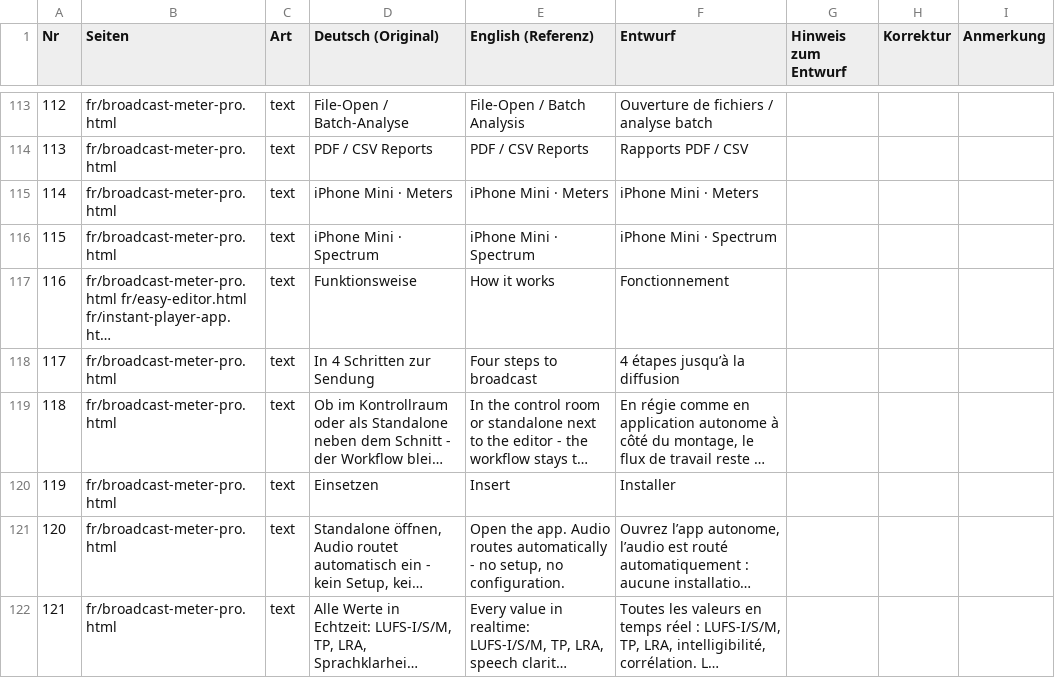
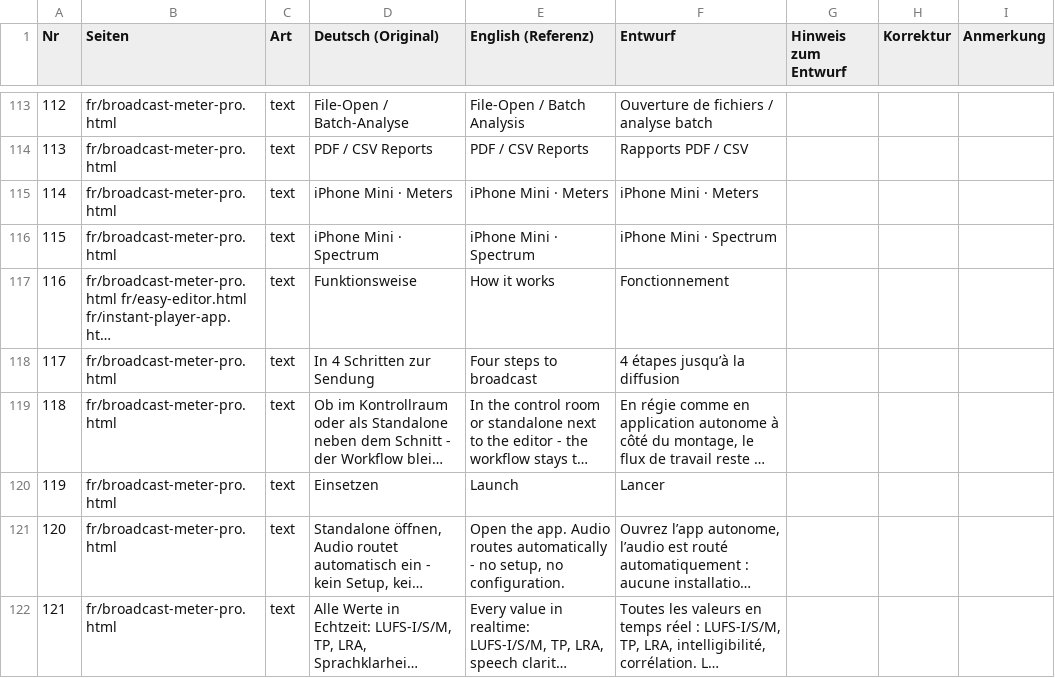
Before and after one commit to SATK-Broadcast-Tools/satk-website, a CSV file: tools/i18n/gegenlesen-fr.csv, drawn as a sheet; only a part is shown, gaps mark what is left out; long unchanged cells end in …; the diff names each change by its address in the sheet, - before the commit and + after, or states it on an @@ line.

```diff
--- a/tools/i18n/gegenlesen-fr.csv
+++ b/tools/i18n/gegenlesen-fr.csv
-E120 (English (Referenz)): Insert
+E120 (English (Referenz)): Launch
-F120 (Entwurf): Installer
+F120 (Entwurf): Lancer
```
Also changed, not shown: tools/i18n/gegenlesen-es.csv, tools/i18n/gegenlesen-it.csv, 15 other files.
